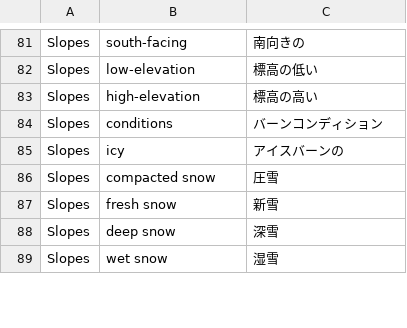
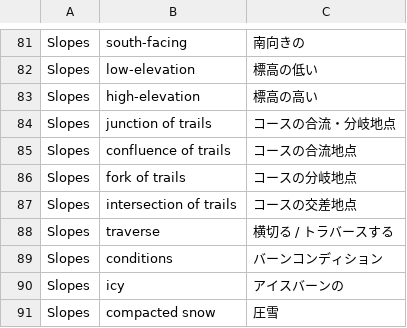
Before and after one commit to noritada/skiing-snowboarding-glossary, a CSV file: vocabulary.csv, drawn as a sheet; only a part is shown, gaps mark what is left out; the shorter side is filled out with more unchanged rows; the diff names each change by its address in the sheet, - before the commit and + after, or states it on an @@ line.

Commit message:
Add 5 words

```diff
--- a/vocabulary.csv
+++ b/vocabulary.csv
+row 84: Slopes | junction of trails | コースの合流・分岐地点
+row 85: Slopes | confluence of trails | コースの合流地点
+row 86: Slopes | fork of trails | コースの分岐地点
+row 87: Slopes | intersection of trails | コースの交差地点
+row 88: Slopes | traverse | 横切る / トラバースする
```
